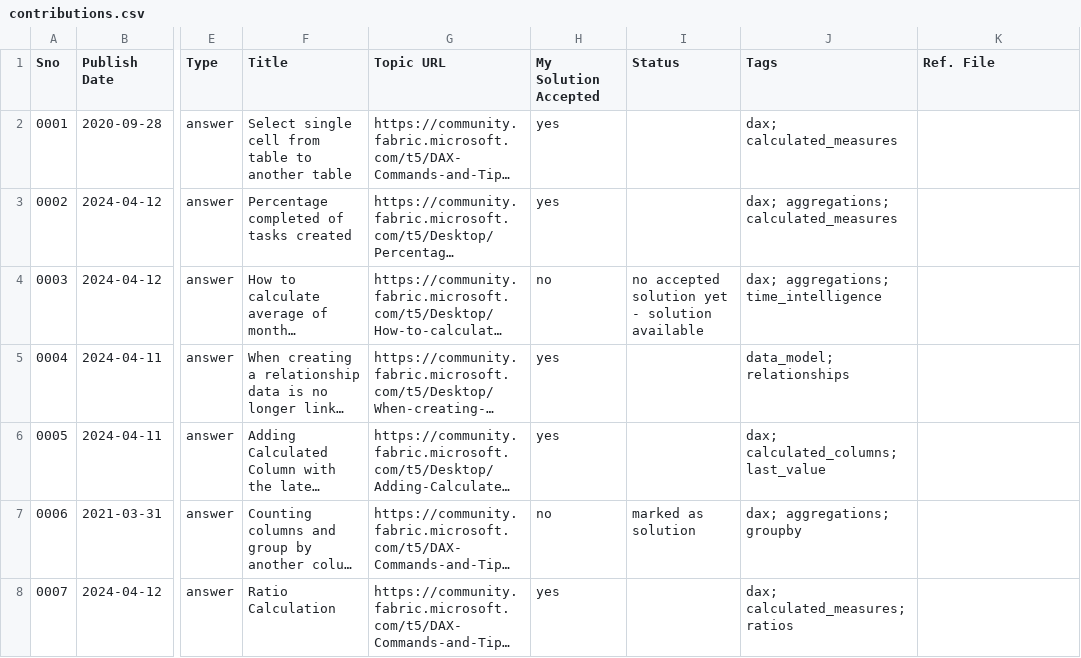
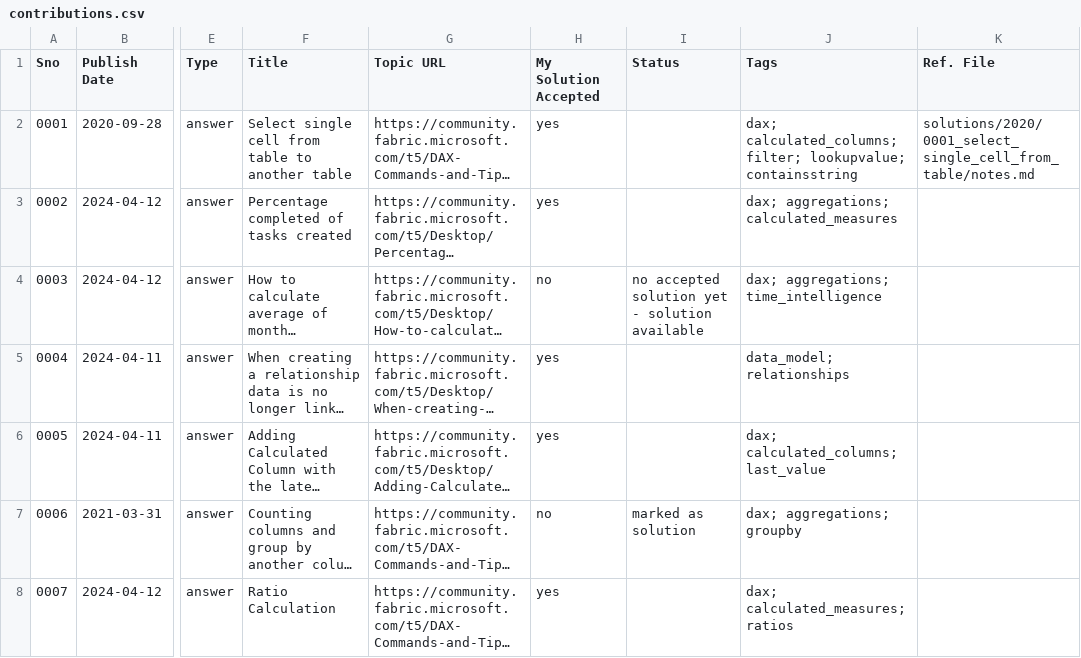
Before and after one commit to quantumudit/problem-solving, a CSV file: community/microsoft_fabric/contributions.csv, drawn as a sheet; only a part is shown, gaps mark what is left out; long unchanged cells end in …; the diff names each change by its address in the sheet, - before the commit and + after, or states it on an @@ line.

Commit message:
wip: update contributions.csv to refine tags for existing solutions; remove empty .gitkeep file in solutions directory

```diff
--- a/community/microsoft_fabric/contributions.csv
+++ b/community/microsoft_fabric/contributions.csv
-J2 (Tags): dax; calculated_measures
+J2 (Tags): dax; calculated_columns; filter; lookupvalue; containsstring
-K2 (Ref. File): (empty)
+K2 (Ref. File): solutions/2020/0001_select_single_cell_from_table/notes.md
```
Also changed, not shown: 1 other file.
